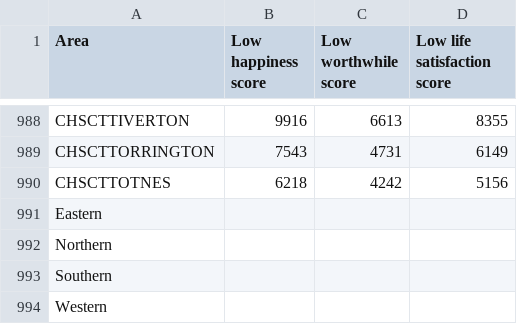
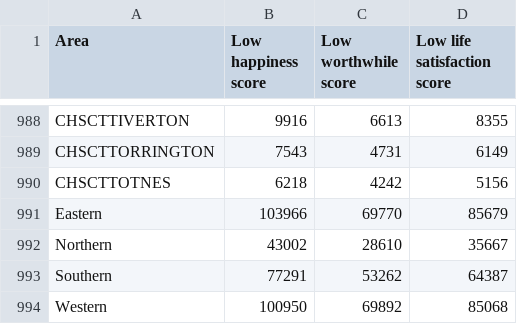
Before and after one commit to Devon-County-Council/jsna, a CSV file: Wellbeing_Number.csv, drawn as a sheet; only a part is shown, gaps mark what is left out.

```diff
--- a/Wellbeing_Number.csv
+++ b/Wellbeing_Number.csv
@@ -990,5 +990,5 @@ CHSCTTORRINGTON,7543,4731,6149
 CHSCTTOTNES,6218,4242,5156
-Eastern,,,
-Northern,,,
-Southern,,,
-Western,,,
+Eastern,103966,69770,85679
+Northern,43002,28610,35667
+Southern,77291,53262,64387
+Western,100950,69892,85068
```
Also changed, not shown: Wellbeing_Percent.csv.
